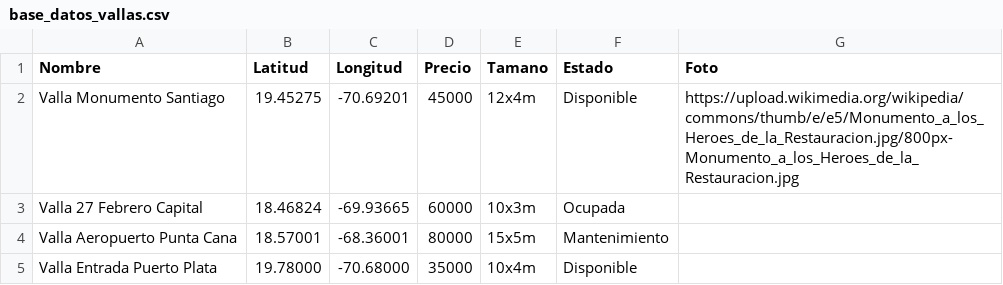
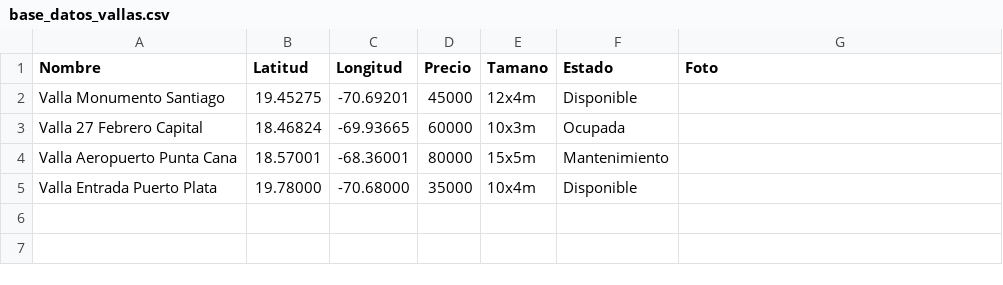
Before and after one commit to emilioalejandrodc-hue/vallas-rd-manager, a CSV file: base_datos_vallas.csv, drawn as a sheet.

Commit message:
Remove photo URLs from base_datos_vallas.csv
Removed photo URLs from the vallas data.

```diff
--- a/base_datos_vallas.csv
+++ b/base_datos_vallas.csv
@@ -1,3 +1,3 @@
 Nombre,Latitud,Longitud,Precio,Tamano,Estado,Foto
-Valla Monumento Santiago,19.45275,-70.69201,45000,12x4m,Disponible,https://upload.wikimedia.org/wikipedia/commons/thumb/e/e5/Monumento_a_los_Heroes_de_la_Restauracion.jpg/800px-Monumento_a_los_Heroes_de_la_Restauracion.jpg
+Valla Monumento Santiago,19.45275,-70.69201,45000,12x4m,Disponible,
 Valla 27 Febrero Capital,18.46824,-69.93665,60000,10x3m,Ocupada,
```
